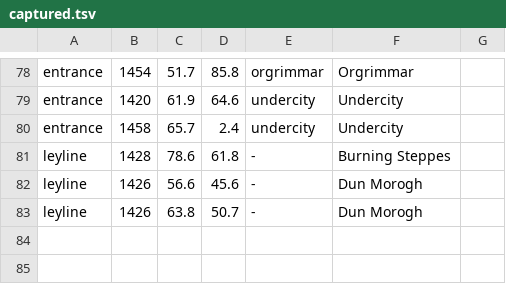
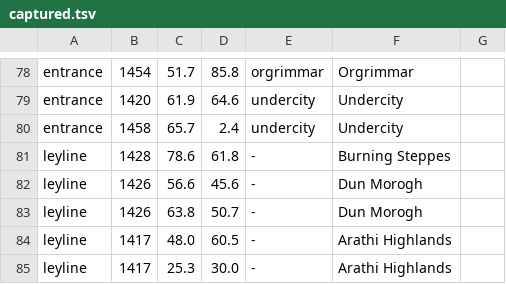
Before and after one commit to tr0tsky0/Mapzeroth, a TSV file: tools/poi_source/captured.tsv, drawn as a sheet; only a part is shown, gaps mark what is left out.

Commit message:
Direct flights are always sold as direct; more borders, ley lines and route captures
The game sells the direct flight whenever a direct leg exists between a ticket's start and its
destination, even when a chain of legs would be quicker (Refuge Pointe to Ironforge, Southshore to
Ironforge). The planner now tracks each ticket's origin: a ticket can only end where it is a direct leg or
has no direct leg from its origin; otherwise it goes on, or lands and takes a new ticket at full leg
times. FindPath gains a one-ticket option (what the game would sell when clicked at a flight master).

tests/test_gameroutes.lua is generated by tools/gen_flights.py from tools/flight_source/game_routes.txt
and replays every captured route (63 so far, from Ironforge, Thelsamar, Refuge Pointe and Southshore)
through the planner given the flight points found at capture time.

Also: Dun Algaz tunnel (Loch Modan / Wetlands, entrance to entrance), Thandol Span and Circle of West
Binding crossings from captures, two Arathi Highlands ley lines.

```diff
--- a/tools/poi_source/captured.tsv
+++ b/tools/poi_source/captured.tsv
@@ -83 +83,3 @@ leyline	1426	56.6	45.6	-	Dun Morogh
 leyline	1426	63.8	50.7	-	Dun Morogh
+leyline	1417	48.0	60.5	-	Arathi Highlands
+leyline	1417	25.3	30.0	-	Arathi Highlands
```
Also changed, not shown: 9 other files.
